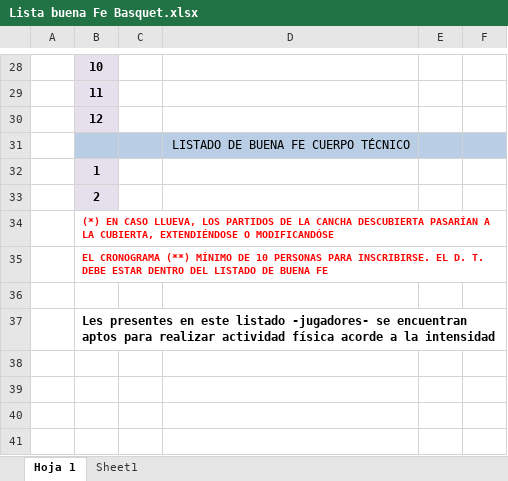
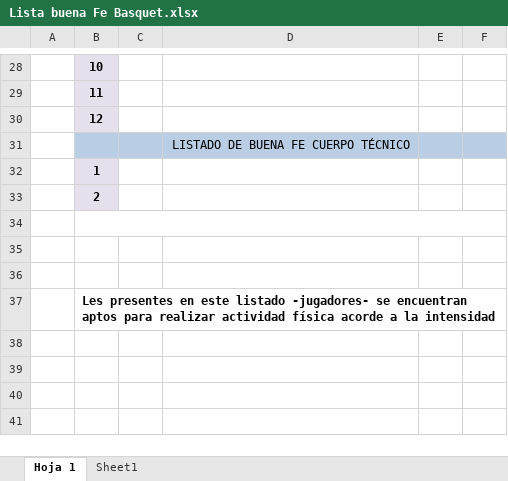
Before and after one commit to diego939/torneo-diverso-ctes, an Excel workbook: Documentos/buenaFe/Lista buena Fe Basquet.xlsx, sheet Hoja 1, drawn as a sheet; only a part is shown, gaps mark what is left out; values as stored, in another font and other column widths than the file's, no borders; charts and pictures and table styles not drawn; the diff names each change by its address in the sheet, - before the commit and + after, or states it on an @@ line.

```diff
--- a/Documentos/buenaFe/Lista buena Fe Basquet.xlsx (sheet Hoja 1)
+++ b/Documentos/buenaFe/Lista buena Fe Basquet.xlsx (sheet Hoja 1)
-B34: (*) EN CASO LLUEVA, LOS PARTIDOS DE LA CANCHA DESCUBIERTA PASARÍAN A LA CUBIERTA, EXTENDIÉNDOSE O MODIFICANDÓSE
+B34: (empty)
-B35: EL CRONOGRAMA (**) MÍNIMO DE 10 PERSONAS PARA INSCRIBIRSE. EL D. T. DEBE ESTAR DENTRO DEL LISTADO DE BUENA FE
+B35: (empty)
```
Also changed, not shown: Documentos/buenaFe/Lista Buena Fe Futbol 5.xlsx, Documentos/buenaFe/Lista Buena Fe Handbol.xlsx, 12 other files.
